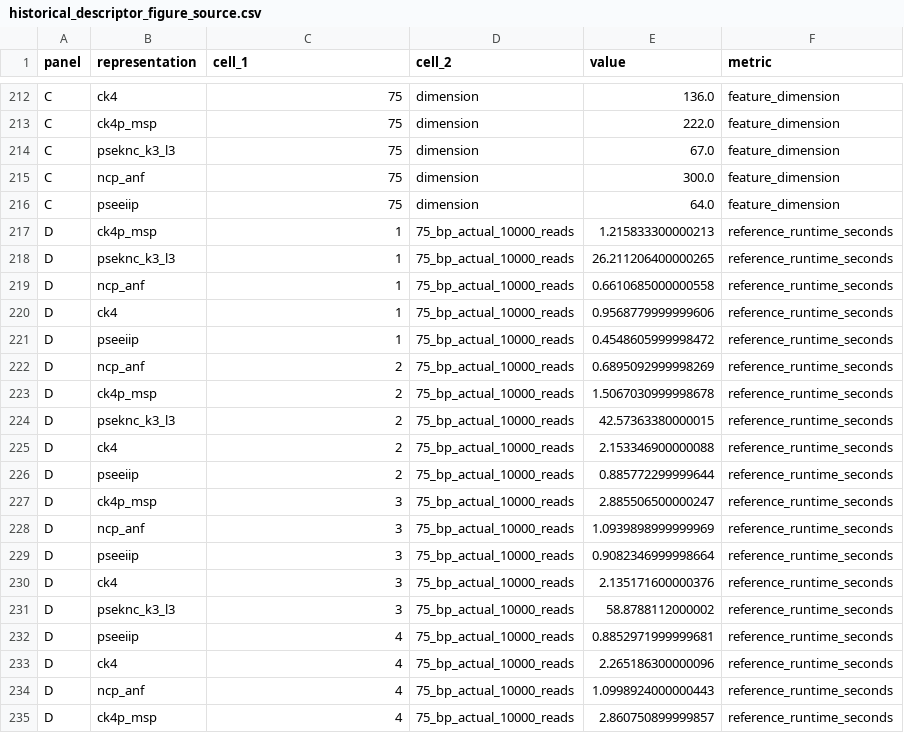
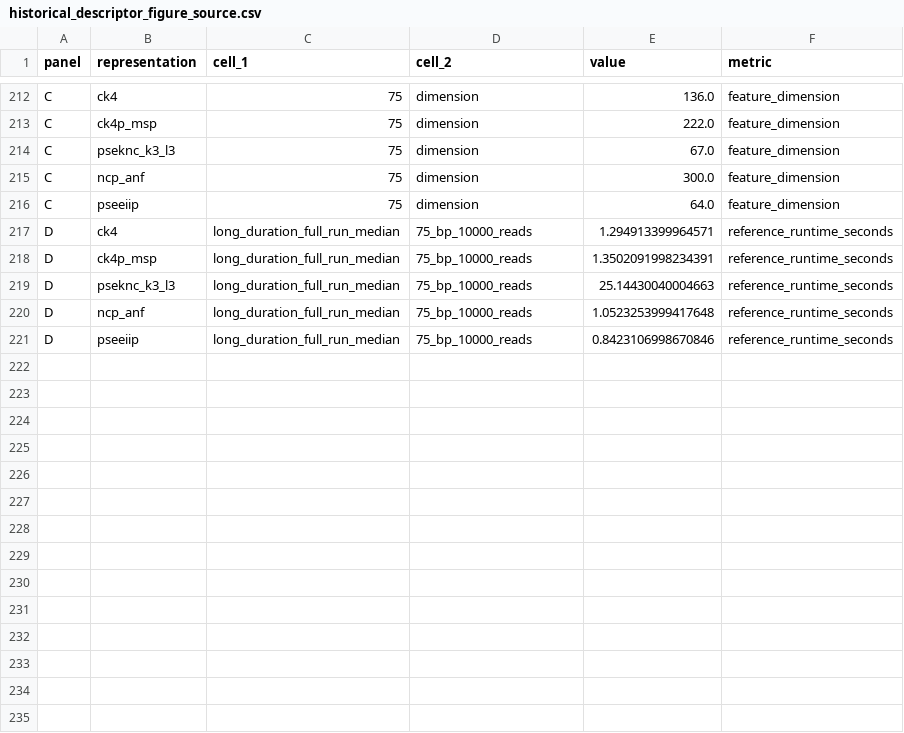
Before and after one commit to FairYJmrx/ultrashort-dna-representation-diagnostics, a CSV file: results/stage3/contract_v2/historical_descriptor_audit/historical_descriptor_figure_source.csv, drawn as a sheet; only a part is shown, gaps mark what is left out; the diff covers the shown part only.

```diff
--- a/results/stage3/contract_v2/historical_descriptor_audit/historical_descriptor_figure_source.csv
+++ b/results/stage3/contract_v2/historical_descriptor_audit/historical_descriptor_figure_source.csv
@@ -216,20 +216,6 @@ C,ncp_anf,75,dimension,300.0,feature_dimension
 C,pseeiip,75,dimension,64.0,feature_dimension
-D,ck4p_msp,1,75_bp_actual_10000_reads,1.215833300000213,reference_runtime_seconds
-D,pseknc_k3_l3,1,75_bp_actual_10000_reads,26.211206400000265,reference_runtime_seconds
-D,ncp_anf,1,75_bp_actual_10000_reads,0.6610685000000558,reference_runtime_seconds
-D,ck4,1,75_bp_actual_10000_reads,0.9568779999999606,reference_runtime_seconds
-D,pseeiip,1,75_bp_actual_10000_reads,0.4548605999998472,reference_runtime_seconds
-D,ncp_anf,2,75_bp_actual_10000_reads,0.6895092999998269,reference_runtime_seconds
-D,ck4p_msp,2,75_bp_actual_10000_reads,1.5067030999998678,reference_runtime_seconds
-D,pseknc_k3_l3,2,75_bp_actual_10000_reads,42.57363380000015,reference_runtime_seconds
-D,ck4,2,75_bp_actual_10000_reads,2.153346900000088,reference_runtime_seconds
-D,pseeiip,2,75_bp_actual_10000_reads,0.885772299999644,reference_runtime_seconds
-D,ck4p_msp,3,75_bp_actual_10000_reads,2.885506500000247,reference_runtime_seconds
-D,ncp_anf,3,75_bp_actual_10000_reads,1.0939898999999969,reference_runtime_seconds
-D,pseeiip,3,75_bp_actual_10000_reads,0.9082346999998664,reference_runtime_seconds
-D,ck4,3,75_bp_actual_10000_reads,2.135171600000376,reference_runtime_seconds
-D,pseknc_k3_l3,3,75_bp_actual_10000_reads,58.8788112000002,reference_runtime_seconds
-D,pseeiip,4,75_bp_actual_10000_reads,0.8852971999999681,reference_runtime_seconds
-D,ck4,4,75_bp_actual_10000_reads,2.265186300000096,reference_runtime_seconds
-D,ncp_anf,4,75_bp_actual_10000_reads,1.0998924000000443,reference_runtime_seconds
-D,ck4p_msp,4,75_bp_actual_10000_reads,2.860750899999857,reference_runtime_seconds
+D,ck4,long_duration_full_run_median,75_bp_10000_reads,1.294913399964571,reference_runtime_seconds
+D,ck4p_msp,long_duration_full_run_median,75_bp_10000_reads,1.3502091998234391,reference_runtime_seconds
+D,pseknc_k3_l3,long_duration_full_run_median,75_bp_10000_reads,25.14430040004663,reference_runtime_seconds
+D,ncp_anf,long_duration_full_run_median,75_bp_10000_reads,1.0523253999417648,reference_runtime_seconds
+D,pseeiip,long_duration_full_run_median,75_bp_10000_reads,0.8423106998670846,reference_runtime_seconds
```
Also changed, not shown: 11 removed rows elsewhere in this file, paper_latex/tables/main/nature_table1_representation_families.csv, paper_latex/tables/main/nature_table2_data_layers.csv, 37 other files.
